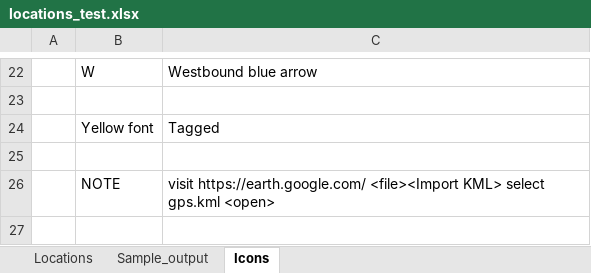
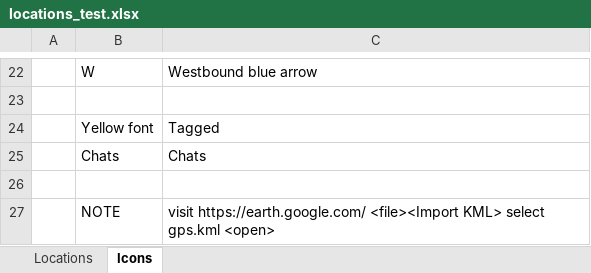
Before and after one commit to LincolnLandForensics/HodgePodge, an Excel workbook: locations_test.xlsx, sheet Icons, drawn as a sheet; only a part is shown, gaps mark what is left out; values as stored, in another font and other column widths than the file's, no borders; charts and pictures not drawn; the diff names each change by its address in the sheet, - before the commit and + after, or states it on an @@ line.

```diff
--- a/locations_test.xlsx (sheet Icons)
+++ b/locations_test.xlsx (sheet Icons)
-sheet tab: Sample_output
+row 25:  | Chats | Chats
```
Also changed, not shown: sheet Locations, charts or pictures, 1 other file.
